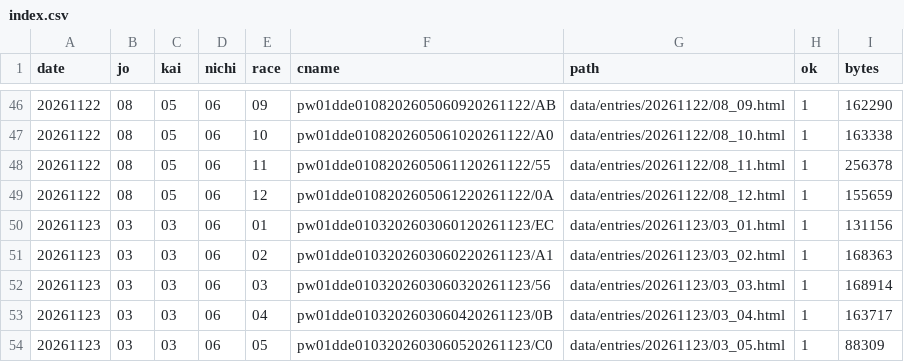
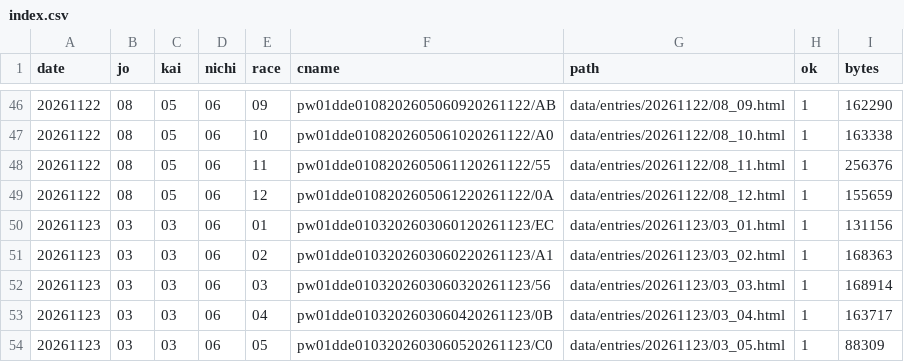
Before and after one commit to otakuan-pixel/jra2, a CSV file: data/entries/index.csv, drawn as a sheet; only a part is shown, gaps mark what is left out; the diff covers the shown part only.

```diff
--- a/data/entries/index.csv
+++ b/data/entries/index.csv
@@ -47,3 +47,3 @@ date,jo,kai,nichi,race,cname,path,ok,bytes
 20261122,08,05,06,10,pw01dde0108202605061020261122/A0,data/entries/20261122/08_10.html,1,163338
-20261122,08,05,06,11,pw01dde0108202605061120261122/55,data/entries/20261122/08_11.html,1,256378
+20261122,08,05,06,11,pw01dde0108202605061120261122/55,data/entries/20261122/08_11.html,1,256376
 20261122,08,05,06,12,pw01dde0108202605061220261122/0A,data/entries/20261122/08_12.html,1,155659
```
Also changed, not shown: 21 edited cells elsewhere in this file, 26 other files.
